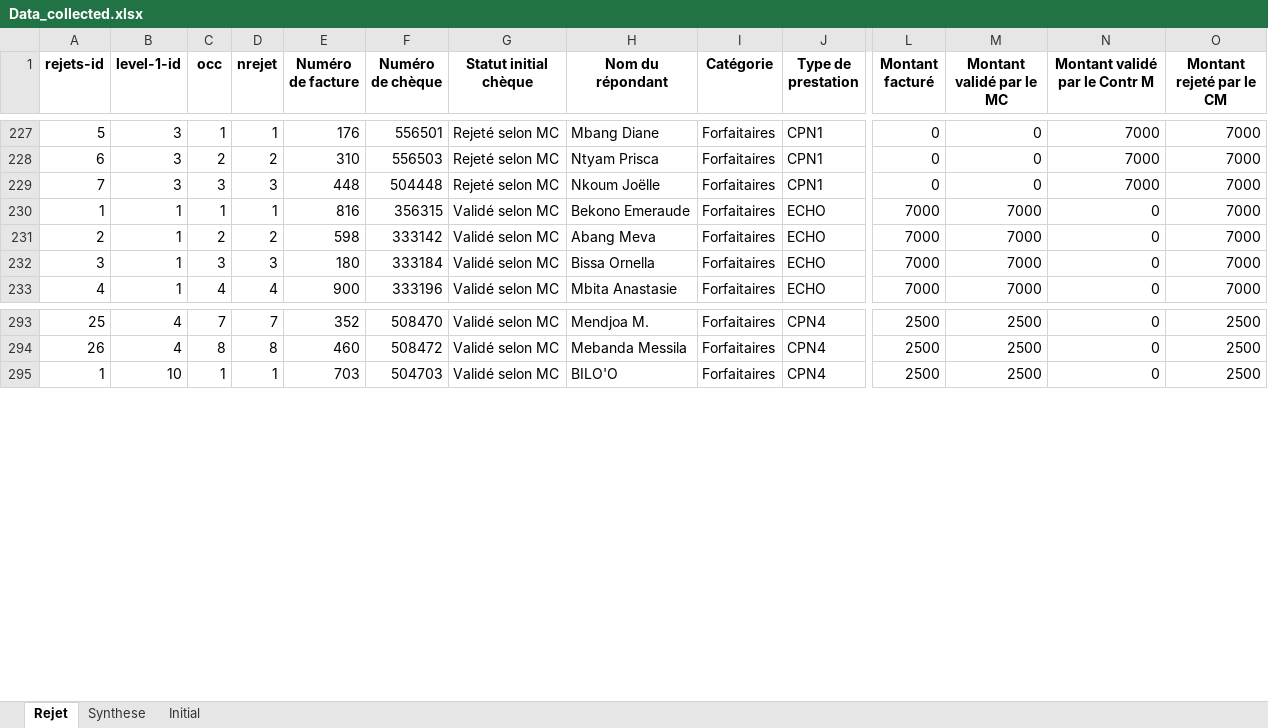
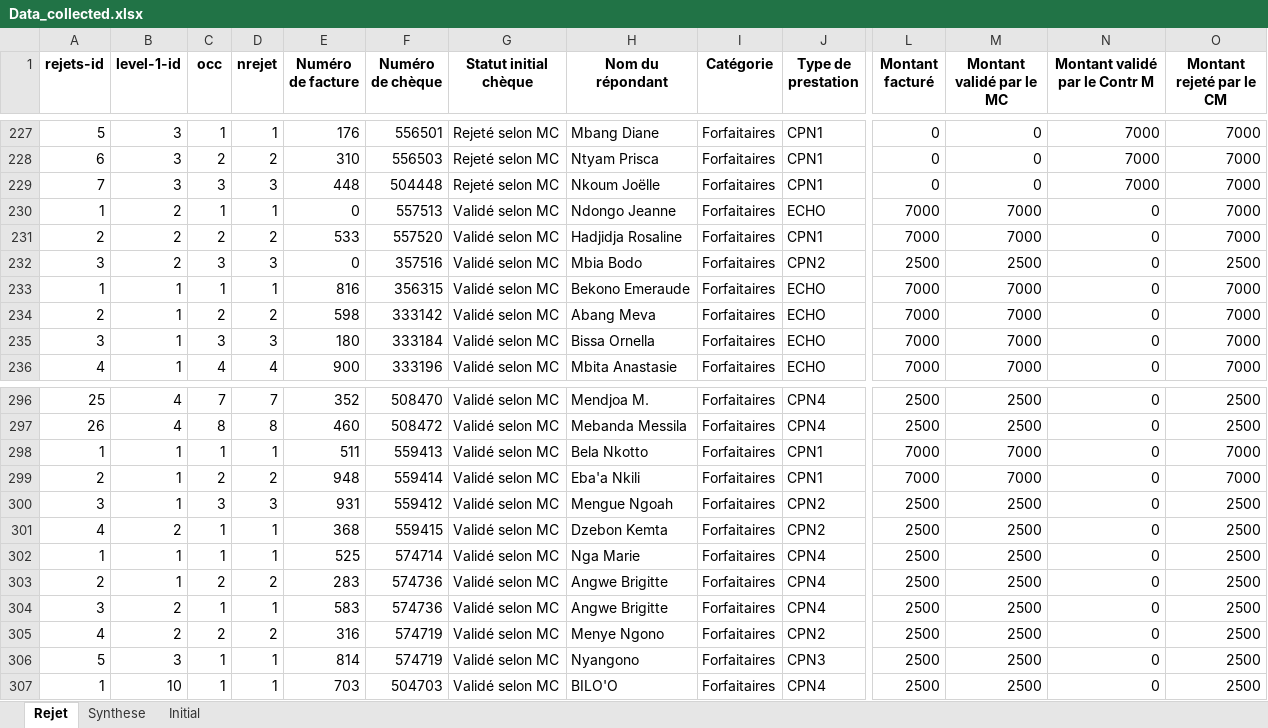
Before and after one commit to landrykeng/SUIVRE, an Excel workbook: Data_collected.xlsx, sheet Rejet, drawn as a sheet; only a part is shown, gaps mark what is left out; values as stored, in another font and other column widths than the file's, no borders; rows hold the shown columns only; the diff names each change by its address in the sheet, - before the commit and + after, or states it on an @@ line.

```diff
--- a/Data_collected.xlsx (sheet Rejet)
+++ b/Data_collected.xlsx (sheet Rejet)
+row 230: 1 | 2 | 1 | 1 | 0 | 557513 | Validé selon MC | Ndongo Jeanne | Forfaitaires | ECHO | 7000 | 7000 | 0 | 7000
+row 231: 2 | 2 | 2 | 2 | 533 | 557520 | Validé selon MC | Hadjidja Rosaline | Forfaitaires | CPN1 | 7000 | 7000 | 0 | 7000
+row 232: 3 | 2 | 3 | 3 | 0 | 357516 | Validé selon MC | Mbia Bodo | Forfaitaires | CPN2 | 2500 | 2500 | 0 | 2500
+row 298: 1 | 1 | 1 | 1 | 511 | 559413 | Validé selon MC | Bela Nkotto | Forfaitaires | CPN1 | 7000 | 7000 | 0 | 7000
+row 299: 2 | 1 | 2 | 2 | 948 | 559414 | Validé selon MC | Eba'a Nkili | Forfaitaires | CPN1 | 7000 | 7000 | 0 | 7000
+row 300: 3 | 1 | 3 | 3 | 931 | 559412 | Validé selon MC | Mengue Ngoah | Forfaitaires | CPN2 | 2500 | 2500 | 0 | 2500
+row 301: 4 | 2 | 1 | 1 | 368 | 559415 | Validé selon MC | Dzebon Kemta | Forfaitaires | CPN2 | 2500 | 2500 | 0 | 2500
+row 302: 1 | 1 | 1 | 1 | 525 | 574714 | Validé selon MC | Nga Marie | Forfaitaires | CPN4 | 2500 | 2500 | 0 | 2500
+row 303: 2 | 1 | 2 | 2 | 283 | 574736 | Validé selon MC | Angwe Brigitte | Forfaitaires | CPN4 | 2500 | 2500 | 0 | 2500
+row 304: 3 | 2 | 1 | 1 | 583 | 574736 | Validé selon MC | Angwe Brigitte | Forfaitaires | CPN4 | 2500 | 2500 | 0 | 2500
+row 305: 4 | 2 | 2 | 2 | 316 | 574719 | Validé selon MC | Menye Ngono | Forfaitaires | CPN2 | 2500 | 2500 | 0 | 2500
+row 306: 5 | 3 | 1 | 1 | 814 | 574719 | Validé selon MC | Nyangono | Forfaitaires | CPN3 | 2500 | 2500 | 0 | 2500
```
Also changed, not shown: sheet Synthese, sheet Initial, 6 other files.
